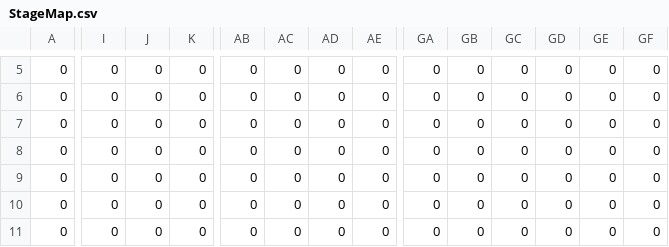
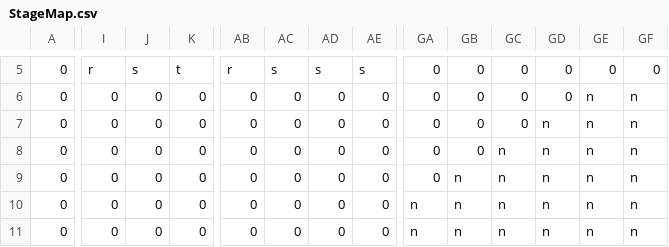
Before and after one commit to GimaShinta/TeamFriends, a CSV file: MarioProject/MarioProject/Resource/Map/StageMap.csv, drawn as a sheet; only a part is shown, gaps mark what is left out; the diff covers the shown part only; the diff names each change by its address in the sheet, - before the commit and + after, or states it on an @@ line.

```diff
--- a/MarioProject/MarioProject/Resource/Map/StageMap.csv
+++ b/MarioProject/MarioProject/Resource/Map/StageMap.csv
-I5: 0
+I5: r
-J5: 0
+J5: s
-K5: 0
+K5: t
-AB5: 0
+AB5: r
-AC5: 0
+AC5: s
-AD5: 0
+AD5: s
-AE5: 0
+AE5: s
-GE6:GE11: 0
+GE6:GE11: n
-GF6:GF11: 0
+GF6:GF11: n
-GD7:GD11: 0
+GD7:GD11: n
-GC8:GC11: 0
+GC8:GC11: n
-GB9:GB11: 0
+GB9:GB11: n
-GA10:GA11: 0
+GA10:GA11: n
```
Also changed, not shown: 128 edited cells elsewhere in this file, 1 other file.
